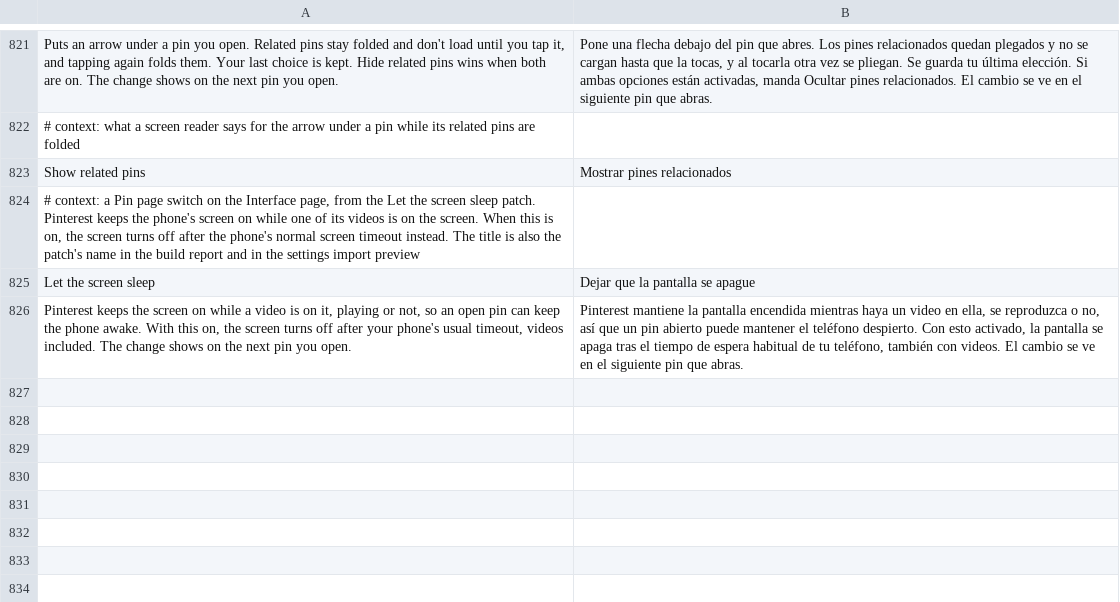
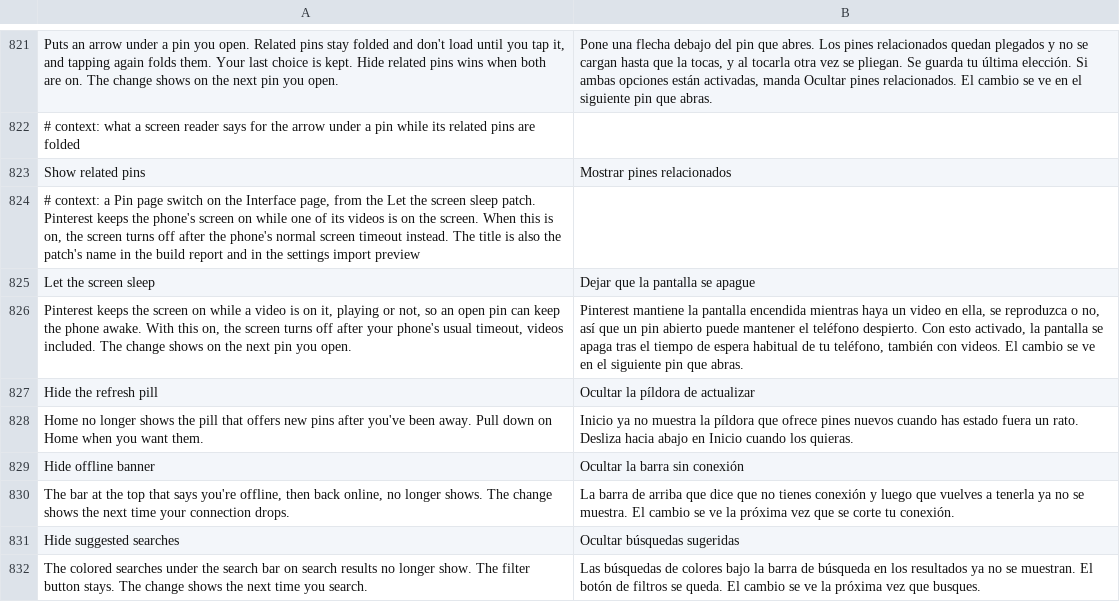
Before and after one commit to SysAdminDoc/HushPinterest, a TSV file: extensions/shared/library/src/main/l10n/es.tsv, drawn as a sheet; only a part is shown, gaps mark what is left out; the diff names each change by its address in the sheet, - before the commit and + after, or states it on an @@ line.

```diff
--- a/extensions/shared/library/src/main/l10n/es.tsv
+++ b/extensions/shared/library/src/main/l10n/es.tsv
+row 827: Hide the refresh pill | Ocultar la píldora de actualizar
+row 828: Home no longer shows the pill that offers new pins after you've been away. Pull down on Home when you want them. | Inicio ya no muestra la píldora que ofrece pines nuevos cuando has estado fuera un rato. Desliza hacia abajo en Inicio cuando los quieras.
+row 829: Hide offline banner | Ocultar la barra sin conexión
+row 830: The bar at the top that says you're offline, then back online, no longer shows. The change shows the next time your connection drops. | La barra de arriba que dice que no tienes conexión y luego que vuelves a tenerla ya no se muestra. El cambio se ve la próxima vez que se corte tu conexión.
+row 831: Hide suggested searches | Ocultar búsquedas sugeridas
+row 832: The colored searches under the search bar on search results no longer show. The filter button stays. The change shows the next time you search. | Las búsquedas de colores bajo la barra de búsqueda en los resultados ya no se muestran. El botón de filtros se queda. El cambio se ve la próxima vez que busques.
```
Also changed, not shown: extensions/shared/library/src/main/l10n/de.tsv, extensions/shared/library/src/main/l10n/in.tsv, 35 other files.
